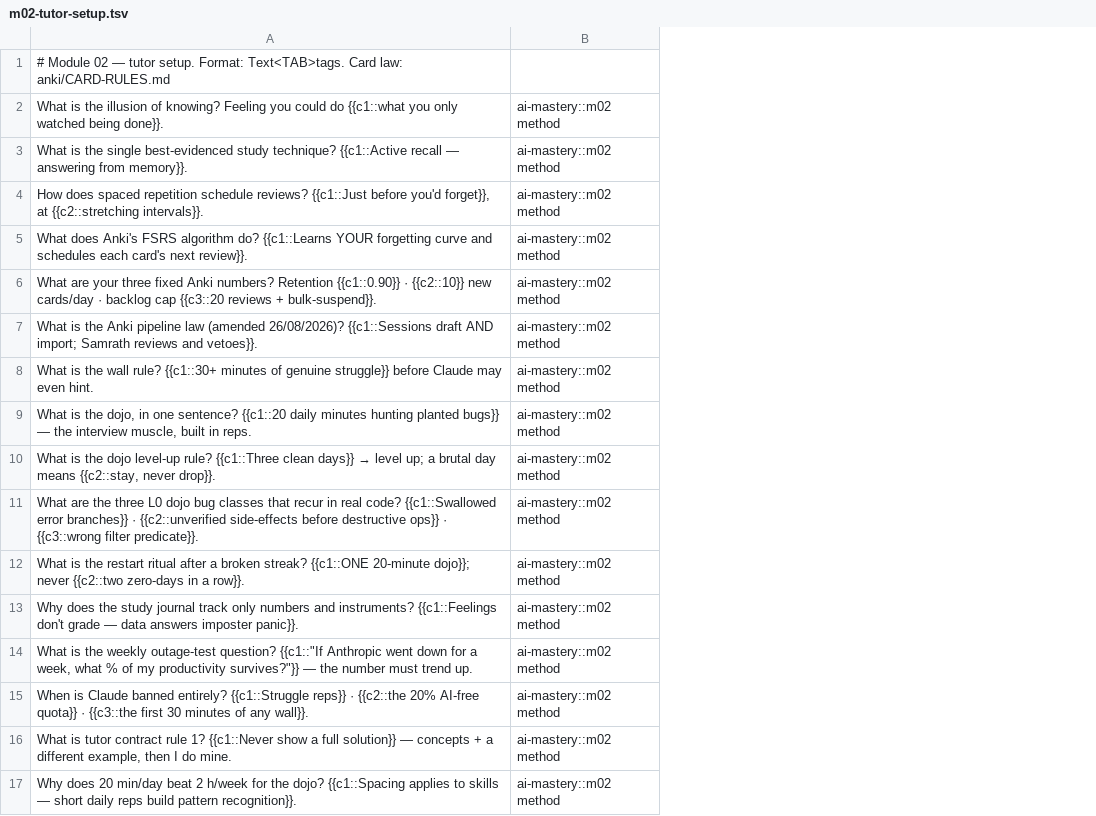
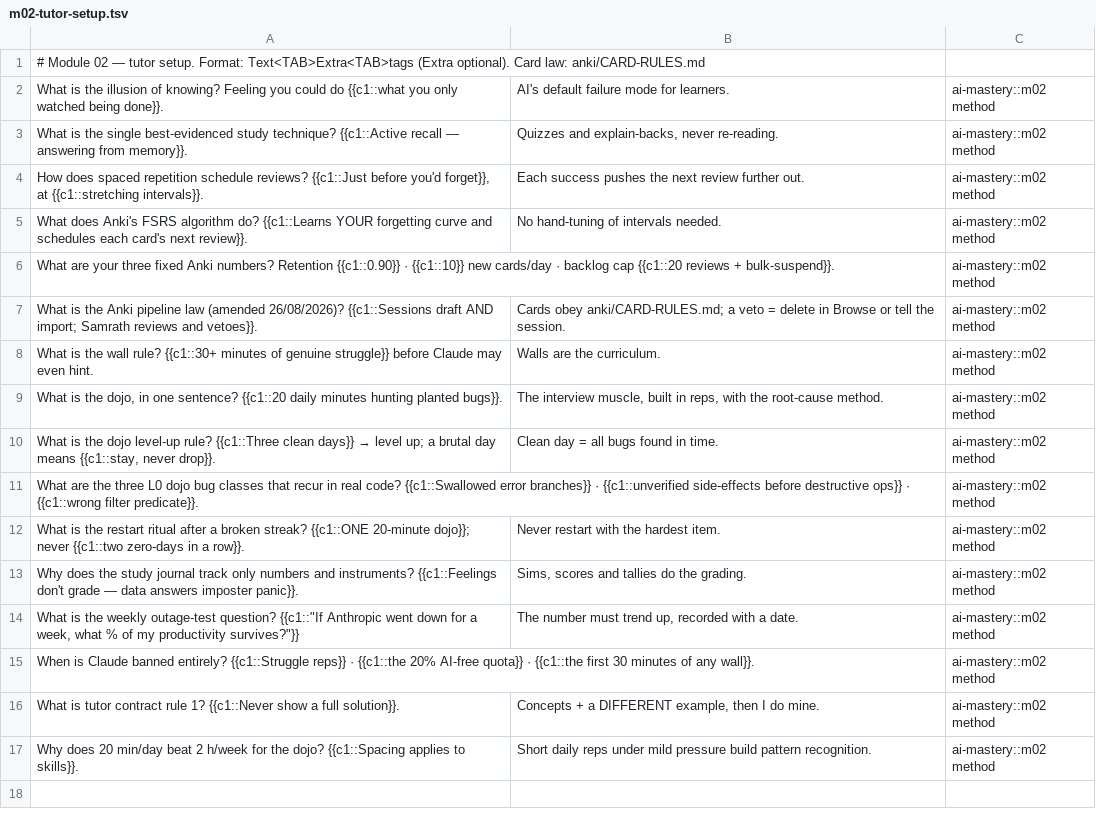
Before and after one commit to samrathsingh302/ai-mastery, a TSV file: anki/cards/m02-tutor-setup.tsv, drawn as a sheet; the diff names each change by its address in the sheet, - before the commit and + after, or states it on an @@ line.

```diff
--- a/anki/cards/m02-tutor-setup.tsv
+++ b/anki/cards/m02-tutor-setup.tsv
+column B, rows 2-17: AI's default failure mode for learners. | Quizzes and explain-backs, never re-reading. | Each success pushes the next review further out. | No hand-tuning of intervals needed. |  | Cards obey anki/CARD-RULES.md; a veto = delete in Browse or tell the session. | Walls are the curriculum. | The interview muscle, built in reps, with the root-cause method. | Clean day = all bugs found in time. |  | Never restart with the hardest item. | Sims, scores and tallies do the grading. | The number must trend up, recorded with a date. |  | Concepts + a DIFFERENT example, then I do mine. | Short daily reps under mild pressure build pattern recognition.
-A1: …setup. Format: Text<TAB>tags. Card law:…
+A1: …setup. Format: Text<TAB>Extra<TAB>tags (Extra optional). Card law:…
-A4: …forget}}, at {{c2::stretching intervals}}.
+A4: …forget}}, at {{c1::stretching intervals}}.
-A6: …{{c1::0.90}} · {{c2::10}} new cards/day · backlog cap {{c3::20 reviews +…
+A6: …{{c1::0.90}} · {{c1::10}} new cards/day · backlog cap {{c1::20 reviews +…
-A9: …hunting planted bugs}} — the interview muscle, built in reps.
+A9: …hunting planted bugs}}.
-A10: …day means {{c2::stay, never drop}}.
+A10: …day means {{c1::stay, never drop}}.
-A11: …branches}} · {{c2::unverified side-effects before destructive ops}} · {{c3::wrong filter predicate}}.
+A11: …branches}} · {{c1::unverified side-effects before destructive ops}} · {{c1::wrong filter predicate}}.
-A12: …dojo}}; never {{c2::two zero-days in…
+A12: …dojo}}; never {{c1::two zero-days in…
-A14: …productivity survives?"}} — the number must trend up.
+A14: …productivity survives?"}}
-A15: …reps}} · {{c2::the 20% AI-free quota}} · {{c3::the first 30…
+A15: …reps}} · {{c1::the 20% AI-free quota}} · {{c1::the first 30…
-A16: …a full solution}} — concepts + a different example, then I do mine.
+A16: …a full solution}}.
-A17: …applies to skills — short daily reps build pattern recognition}}.
+A17: …applies to skills}}.
```
Also changed, not shown: anki/cards/m01-video-canon.tsv, anki/cards/m03-cs50p.tsv, 14 other files.
